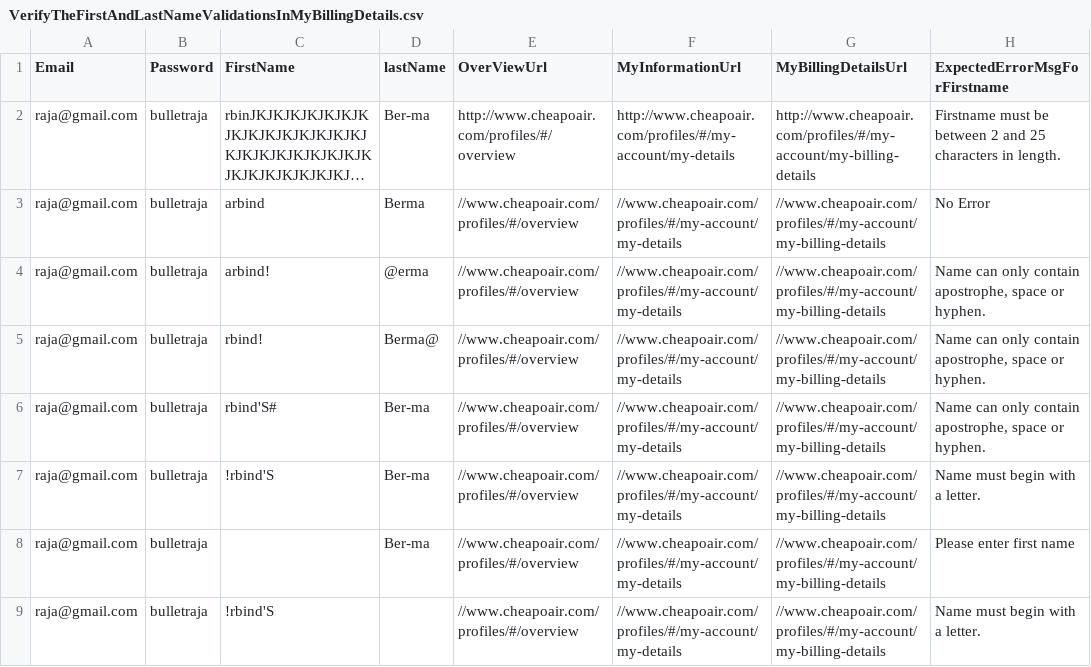
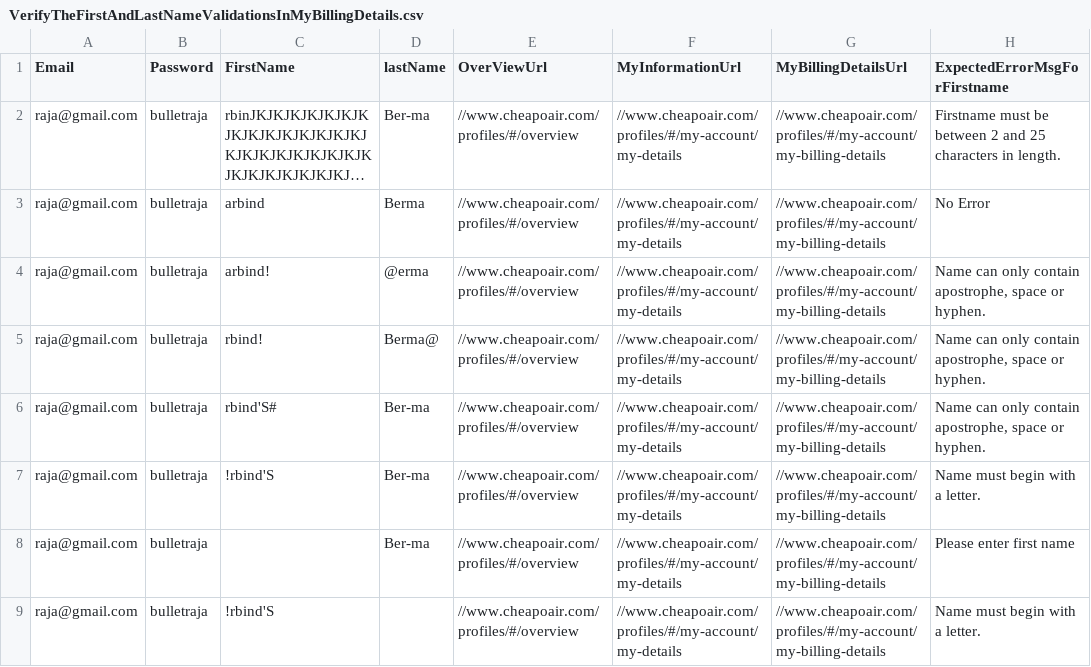
Before and after one commit to vishalsharma083/Fareportal.UserProfile.Web.UI.Tests, a CSV file: AppData/VerifyTheFirstAndLastNameValidationsInMyBillingDetails.csv, drawn as a sheet; only a part is shown; long unchanged cells end in …; the diff names each change by its address in the sheet, - before the commit and + after, or states it on an @@ line.

```diff
--- a/AppData/VerifyTheFirstAndLastNameValidationsInMyBillingDetails.csv
+++ b/AppData/VerifyTheFirstAndLastNameValidationsInMyBillingDetails.csv
-E2 (OverViewUrl): http://www.cheapoair.com/profiles/#/overview
+E2 (OverViewUrl): //www.cheapoair.com/profiles/#/overview
-F2 (MyInformationUrl): http://www.cheapoair.com/profiles/#/my-account/my-details
+F2 (MyInformationUrl): //www.cheapoair.com/profiles/#/my-account/my-details
-G2 (MyBillingDetailsUrl): http://www.cheapoair.com/profiles/#/my-account/my-billing-details
+G2 (MyBillingDetailsUrl): //www.cheapoair.com/profiles/#/my-account/my-billing-details
```
Also changed, not shown: AppData/ClickOnEditCardDetailsAndDoChanges.csv, AppData/DeleteCard.csv, 9 other files.
